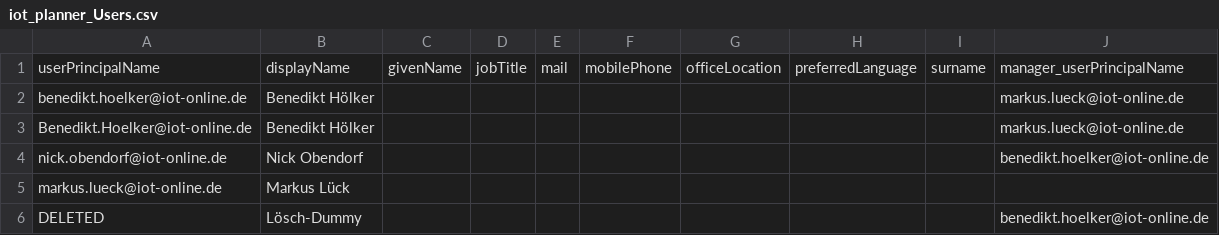
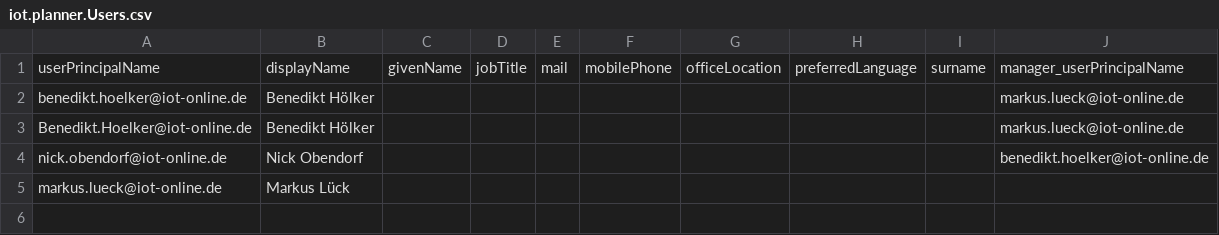
Before and after one commit to iot-gmbh/backend-json-model, a CSV file: db_export/iot.planner.Users.csv (was db_export/iot_planner_Users.csv), drawn as a sheet.

```diff
--- a/db_export/iot_planner_Users.csv
+++ b/db_export/iot.planner.Users.csv
@@ -5,2 +5 @@ nick.obendorf@iot-online.de,Nick Obendorf,,,,,,,,benedikt.hoelker@iot-online.de
 markus.lueck@iot-online.de,Markus Lück,,,,,,,,
-DELETED,Lösch-Dummy,,,,,,,,benedikt.hoelker@iot-online.de
```
Also changed, not shown: db/data/iot.planner.Users.csv, 7 other files.
